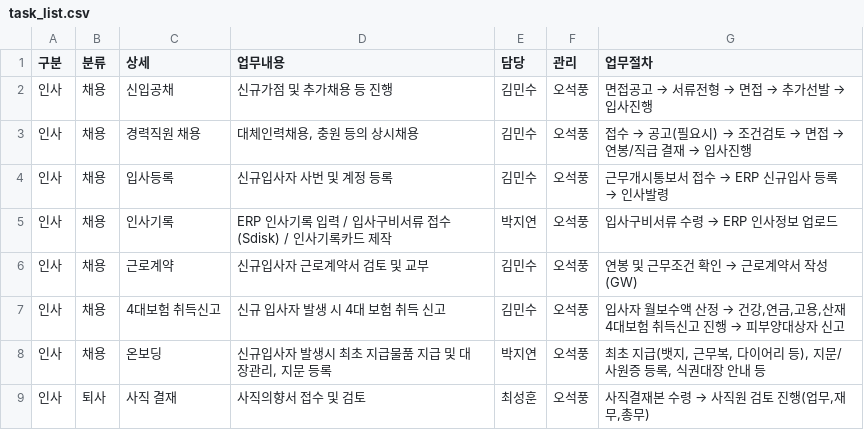
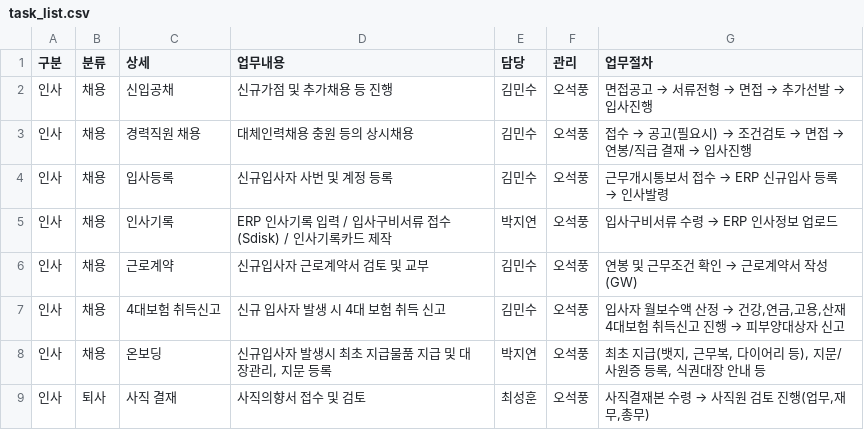
Before and after one commit to photo2story/task_master, a CSV file: assets/task_list.csv, drawn as a sheet; only a part is shown.

```diff
--- a/assets/task_list.csv
+++ b/assets/task_list.csv
@@ -2,3 +2,3 @@
 인사,채용,신입공채,신규가점 및 추가채용 등 진행,김민수,오석풍,면접공고 → 서류전형 → 면접 → 추가선발 → 입사진행
-인사,채용,경력직원 채용,"대체인력채용, 충원 등의 상시채용",김민수,오석풍,접수 → 공고(필요시) → 조건검토 → 면접 → 연봉/직급 결재 → 입사진행
+인사,채용,경력직원 채용,"대체인력채용 충원 등의 상시채용",김민수,오석풍,접수 → 공고(필요시) → 조건검토 → 면접 → 연봉/직급 결재 → 입사진행
 인사,채용,입사등록,신규입사자 사번 및 계정 등록,김민수,오석풍,근무개시통보서 접수 → ERP 신규입사 등록 → 인사발령
```
Also changed, not shown: 4 other files.
